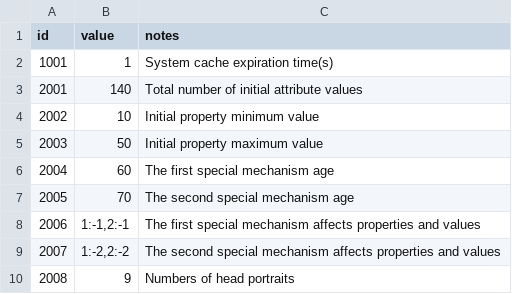
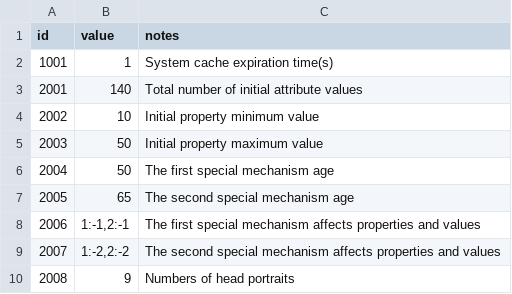
Before and after one commit to 1183572098/second_life_game_project, a CSV file: static/config/parameter.csv, drawn as a sheet.

```diff
--- a/static/config/parameter.csv
+++ b/static/config/parameter.csv
@@ -5,4 +5,4 @@ id,value,notes
 2003,50,Initial property maximum value
-2004,60,The first special mechanism age
-2005,70,The second special mechanism age
+2004,50,The first special mechanism age
+2005,65,The second special mechanism age
 2006,"1:-1,2:-1",The first special mechanism affects properties and values
```
Also changed, not shown: static/config/event.csv.
